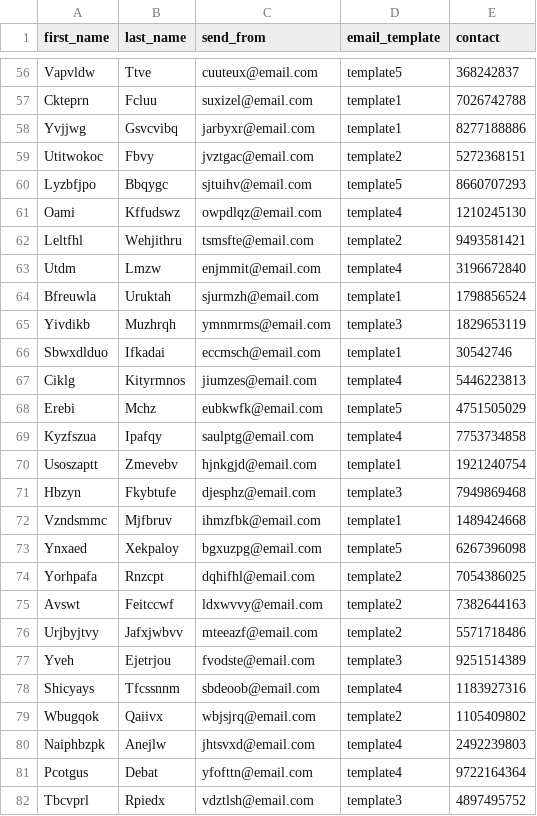
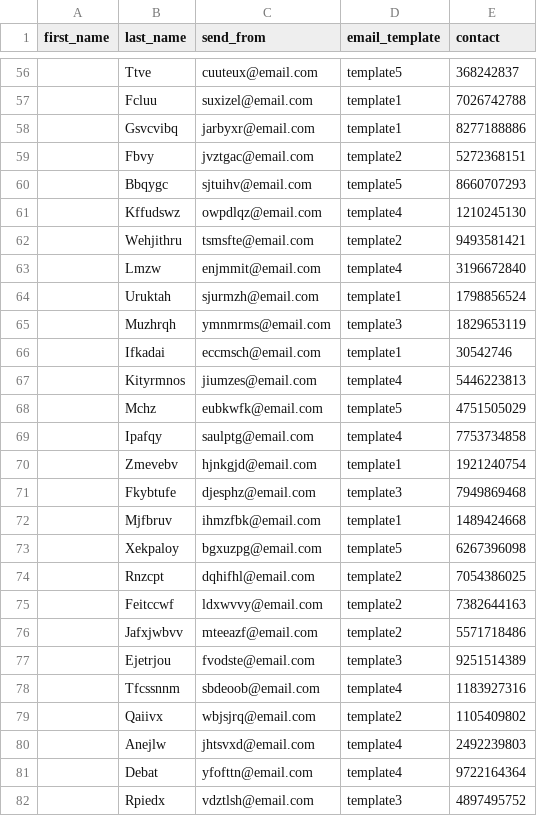
Before and after one commit to john-jaihyek-choi/batch-email-service, a CSV file: cdk/assets/batch/examples/missing-required-column.csv, drawn as a sheet; only a part is shown, gaps mark what is left out; the diff covers the shown part only; the diff names each change by its address in the sheet, - before the commit and + after, or states it on an @@ line.

```diff
--- a/cdk/assets/batch/examples/missing-required-column.csv
+++ b/cdk/assets/batch/examples/missing-required-column.csv
-A56 (first_name): Vapvldw
+A56 (first_name): (empty)
-A57 (first_name): Ckteprn
+A57 (first_name): (empty)
-A58 (first_name): Yvjjwg
+A58 (first_name): (empty)
-A59 (first_name): Utitwokoc
+A59 (first_name): (empty)
-A60 (first_name): Lyzbfjpo
+A60 (first_name): (empty)
-A61 (first_name): Oami
+A61 (first_name): (empty)
-A62 (first_name): Leltfhl
+A62 (first_name): (empty)
-A63 (first_name): Utdm
+A63 (first_name): (empty)
-A64 (first_name): Bfreuwla
+A64 (first_name): (empty)
-A65 (first_name): Yivdikb
+A65 (first_name): (empty)
-A66 (first_name): Sbwxdlduo
+A66 (first_name): (empty)
-A67 (first_name): Ciklg
+A67 (first_name): (empty)
-A68 (first_name): Erebi
+A68 (first_name): (empty)
-A69 (first_name): Kyzfszua
+A69 (first_name): (empty)
-A70 (first_name): Usoszaptt
+A70 (first_name): (empty)
-A71 (first_name): Hbzyn
+A71 (first_name): (empty)
-A72 (first_name): Vzndsmmc
+A72 (first_name): (empty)
-A73 (first_name): Ynxaed
+A73 (first_name): (empty)
-A74 (first_name): Yorhpafa
+A74 (first_name): (empty)
-A75 (first_name): Avswt
+A75 (first_name): (empty)
-A76 (first_name): Urjbyjtvy
+A76 (first_name): (empty)
-A77 (first_name): Yveh
+A77 (first_name): (empty)
-A78 (first_name): Shicyays
+A78 (first_name): (empty)
-A79 (first_name): Wbugqok
+A79 (first_name): (empty)
-A80 (first_name): Naiphbzpk
+A80 (first_name): (empty)
-A81 (first_name): Pcotgus
+A81 (first_name): (empty)
-A82 (first_name): Tbcvprl
+A82 (first_name): (empty)
```
Also changed, not shown: 123 edited cells elsewhere in this file.
